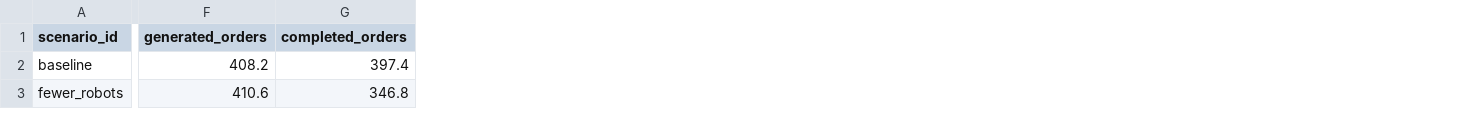
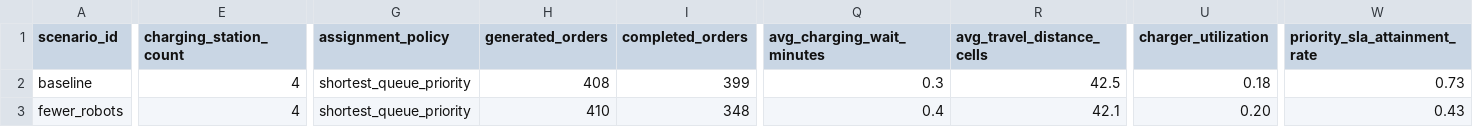
Before and after one commit to aamer-javed/data-science-portfolio, a CSV file: projects/robotic-warehouse-simpy-simulation/reports/scenario_summary.csv, drawn as a sheet; only a part is shown, gaps mark what is left out; addresses are those after the commit; the diff covers the shown part only; the diff names each change by its address in the sheet, - before the commit and + after, or states it on an @@ line.

Commit message:
Refresh scenario summary for layout and charger enhancements

```diff
--- a/projects/robotic-warehouse-simpy-simulation/reports/scenario_summary.csv
+++ b/projects/robotic-warehouse-simpy-simulation/reports/scenario_summary.csv
+column E (charging_station_count), rows 2-3: 4 | 4
+column G (assignment_policy), rows 2-3: shortest_queue_priority | shortest_queue_priority
+column Q (avg_charging_wait_minutes), rows 2-3: 0.3 | 0.4
+column R (avg_travel_distance_cells), rows 2-3: 42.5 | 42.1
+column U (charger_utilization), rows 2-3: 0.18 | 0.20
+column W (priority_sla_attainment_rate), rows 2-3: 0.73 | 0.43
-H2 (generated_orders): 408.2
+H2 (generated_orders): 408
-I2 (completed_orders): 397.4
+I2 (completed_orders): 399
-H3 (generated_orders): 410.6
+H3 (generated_orders): 410
-I3 (completed_orders): 346.8
+I3 (completed_orders): 348
```
Also changed, not shown: 2 added rows and 84 edited cells elsewhere in this file.
